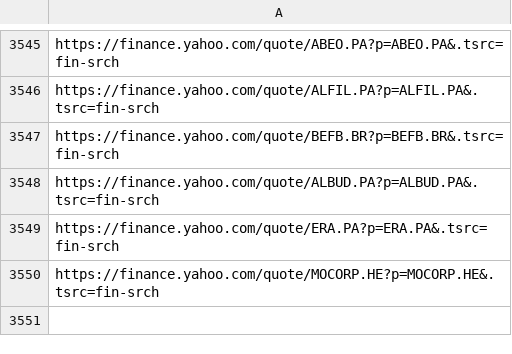
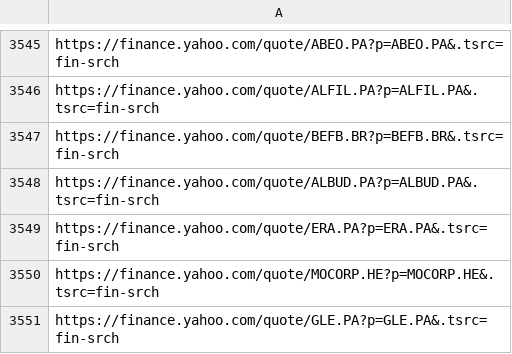
Before and after one commit to thibaultm955/share_dashboard, a CSV file: cleaned_url.csv, drawn as a sheet; only a part is shown, gaps mark what is left out; the diff names each change by its address in the sheet, - before the commit and + after, or states it on an @@ line.

```diff
--- a/cleaned_url.csv
+++ b/cleaned_url.csv
+row 3551: https://finance.yahoo.com/quote/GLE.PA?p=GLE.PA&.tsrc=fin-srch
```
Also changed, not shown: 1 other file.
